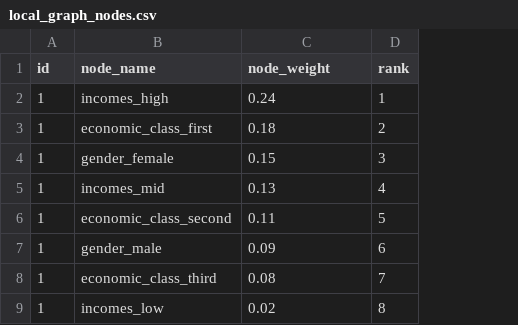
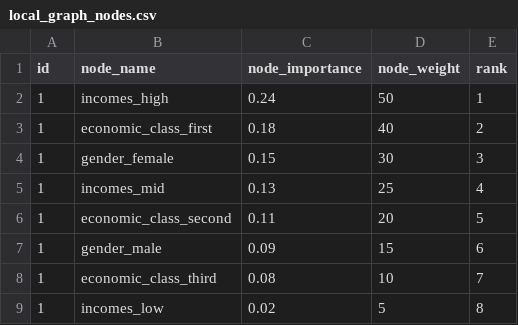
Before and after one commit to Telefonica/XAIoGraphs, a CSV file: examples/example_data_viz/local_graph_nodes.csv, drawn as a sheet; only a part is shown; the diff names each change by its address in the sheet, - before the commit and + after, or states it on an @@ line.

```diff
--- a/examples/example_data_viz/local_graph_nodes.csv
+++ b/examples/example_data_viz/local_graph_nodes.csv
+column D (node_weight), rows 2-9: 50 | 40 | 30 | 25 | 20 | 15 | 10 | 5
-C1: node_weight
+C1: node_importance
```
Also changed, not shown: examples/example_data_viz/global_graph_edges.csv, examples/example_data_viz/global_graph_nodes.csv, 1 other file.
